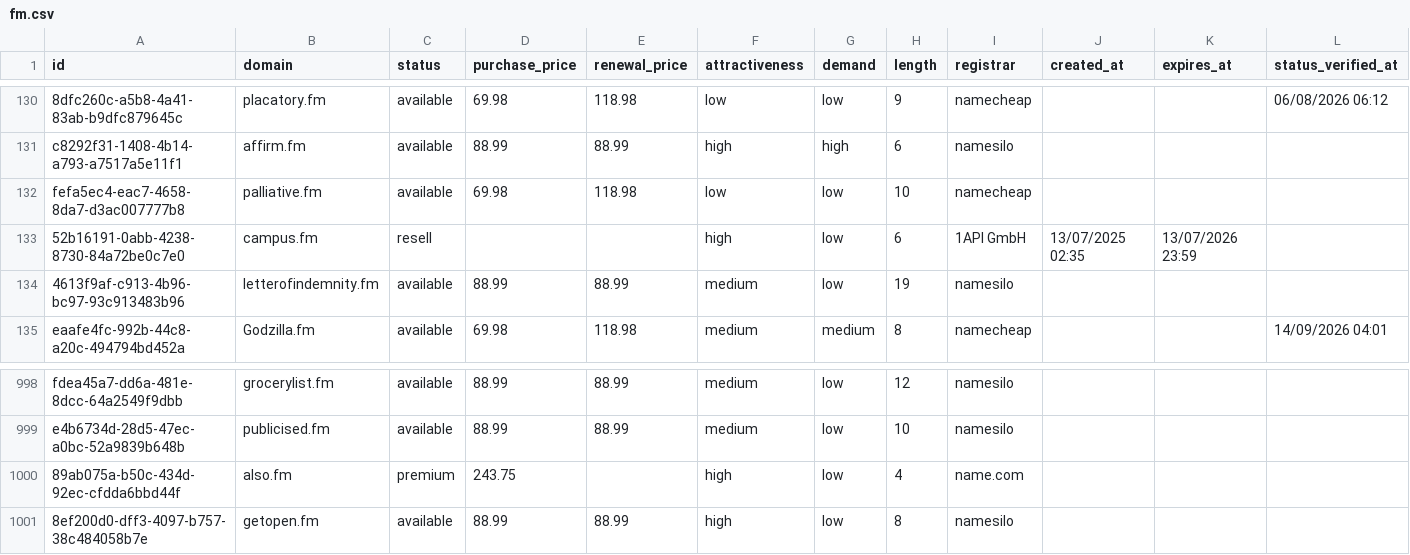
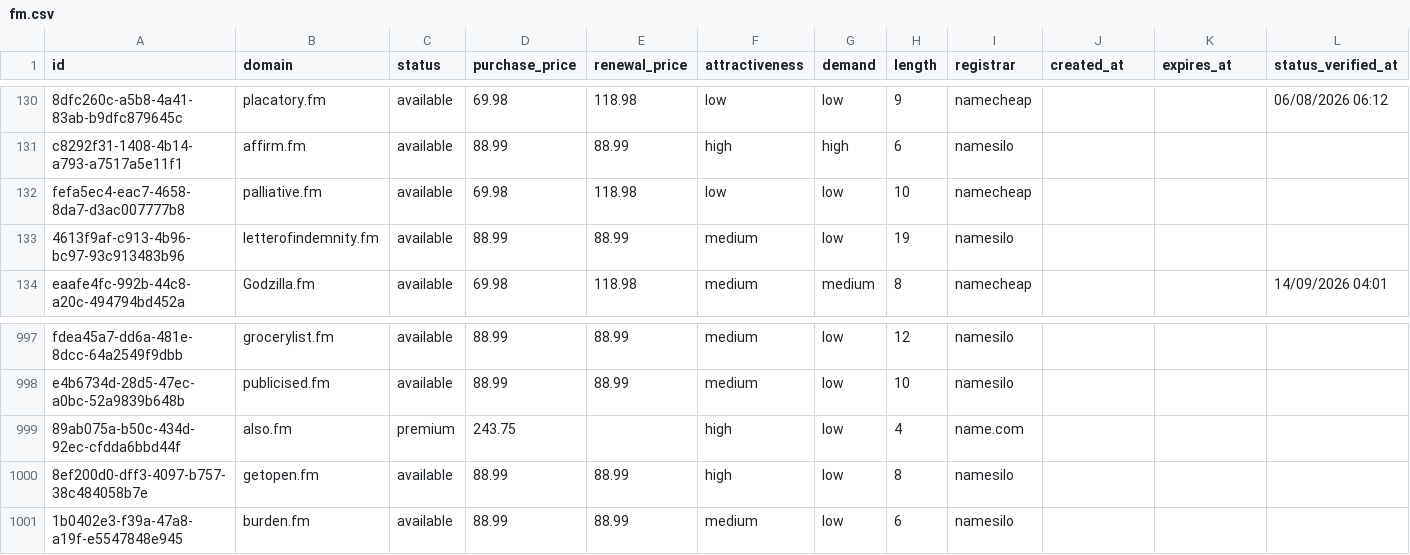
Before and after one commit to UniqueDomains/fm-oneword-domains, a CSV file: fm.csv, drawn as a sheet; only a part is shown, gaps mark what is left out; removed rows and columns are numbered as before the commit, all else as after; the diff names each change by its address in the sheet, - before the commit and + after, or states it on an @@ line.

Commit message:
Domains update

```diff
--- a/fm.csv
+++ b/fm.csv
-row 133: 52b16191-0abb-4238-8730-84a72be0c7e0 | campus.fm | resell |  |  | high | low | 6 | 1API GmbH | 13/07/2025 02:35 | 13/07/2026 23:59
+row 1001: 1b0402e3-f39a-47a8-a19f-e5547848e945 | burden.fm | available | 88.99 | 88.99 | medium | low | 6 | namesilo
```
Also changed, not shown: 3 other files.
